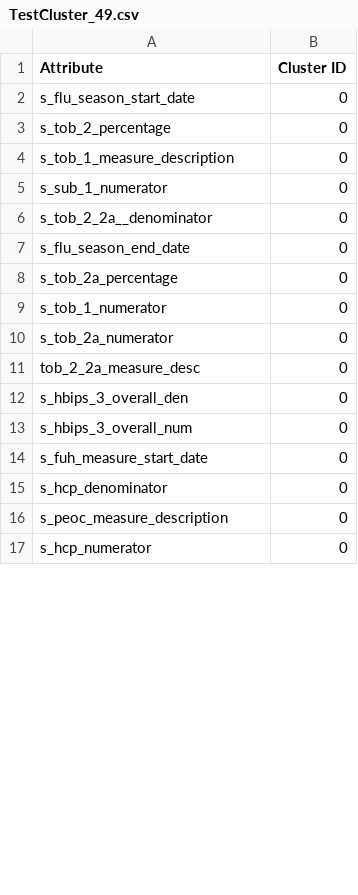
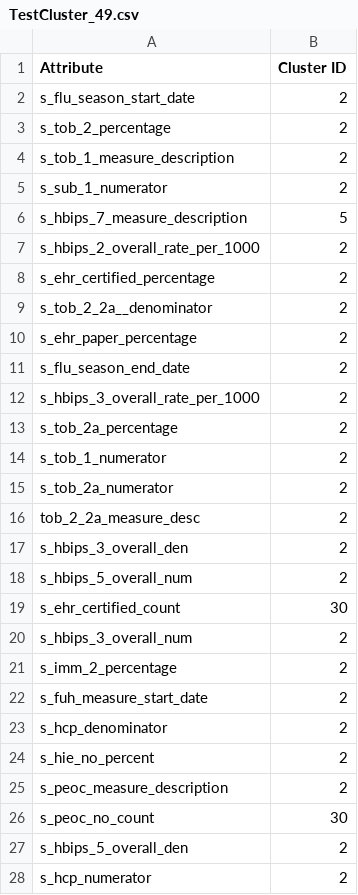
Before and after one commit to TanviSahay/Schema-Matching-using-Machine-Learning, a CSV file: Codes/TestCluster_49.csv, drawn as a sheet; only a part is shown; the diff covers the shown part only.

```diff
--- a/Codes/TestCluster_49.csv
+++ b/Codes/TestCluster_49.csv
@@ -1,17 +1,28 @@
 Attribute,Cluster ID
-s_flu_season_start_date,0
-s_tob_2_percentage,0
-s_tob_1_measure_description,0
-s_sub_1_numerator,0
-s_tob_2_2a__denominator,0
-s_flu_season_end_date,0
-s_tob_2a_percentage,0
-s_tob_1_numerator,0
-s_tob_2a_numerator,0
-tob_2_2a_measure_desc,0
-s_hbips_3_overall_den,0
-s_hbips_3_overall_num,0
-s_fuh_measure_start_date,0
-s_hcp_denominator,0
-s_peoc_measure_description,0
-s_hcp_numerator,0
+s_flu_season_start_date,2
+s_tob_2_percentage,2
+s_tob_1_measure_description,2
+s_sub_1_numerator,2
+s_hbips_7_measure_description,5
+s_hbips_2_overall_rate_per_1000,2
+s_ehr_certified_percentage,2
+s_tob_2_2a__denominator,2
+s_ehr_paper_percentage,2
+s_flu_season_end_date,2
+s_hbips_3_overall_rate_per_1000,2
+s_tob_2a_percentage,2
+s_tob_1_numerator,2
+s_tob_2a_numerator,2
+tob_2_2a_measure_desc,2
+s_hbips_3_overall_den,2
+s_hbips_5_overall_num,2
+s_ehr_certified_count,30
+s_hbips_3_overall_num,2
+s_imm_2_percentage,2
+s_fuh_measure_start_date,2
+s_hcp_denominator,2
+s_hie_no_percent,2
+s_peoc_measure_description,2
+s_peoc_no_count,30
+s_hbips_5_overall_den,2
+s_hcp_numerator,2
```
Also changed, not shown: 19 added rows, 30 removed rows and 28 edited cells elsewhere in this file, Codes/AttributeCluster_49.csv, 11 other files.
